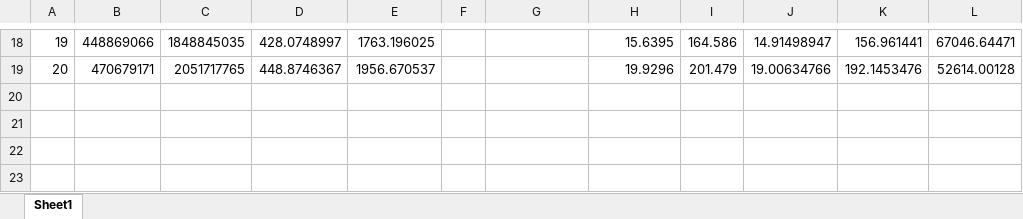
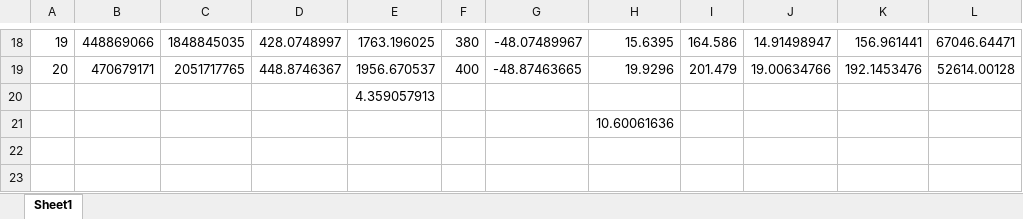
Before and after one commit to DAHeath/proram, an Excel workbook: PrORAM.xlsx, sheet Sheet1, drawn as a sheet; only a part is shown, gaps mark what is left out; values as stored, in another font and other column widths than the file's, no borders; charts and pictures not drawn; the diff covers the shown part only; the diff names each change by its address in the sheet, - before the commit and + after, or states it on an @@ line.

```diff
--- a/PrORAM.xlsx (sheet Sheet1)
+++ b/PrORAM.xlsx (sheet Sheet1)
-F18: (empty)
+F18: 380
-G18: (empty)
+G18: -48.07489967
-F19: (empty)
+F19: 400
-G19: (empty)
+G19: -48.87463665
-E20: (empty)
+E20: 4.359057913
-H21: (empty)
+H21: 10.60061636
```
Also changed, not shown: 32 edited cells elsewhere in this sheet, charts or pictures, 4 other files.
